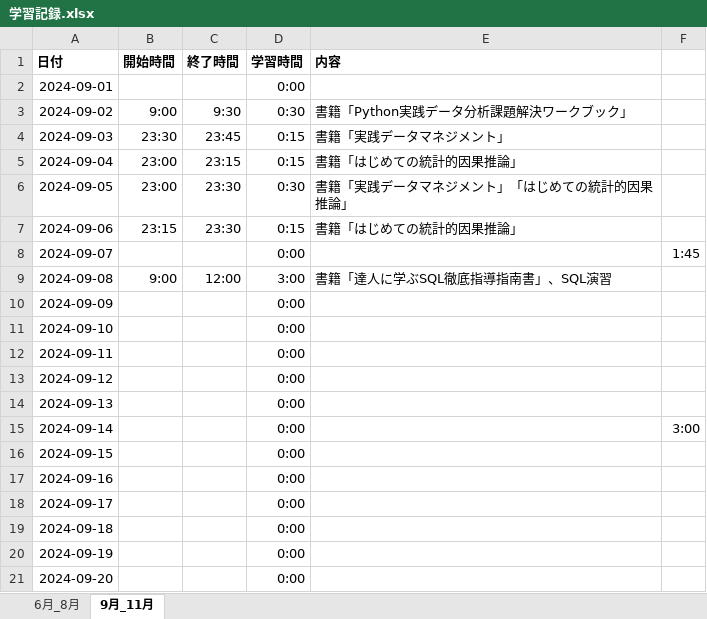
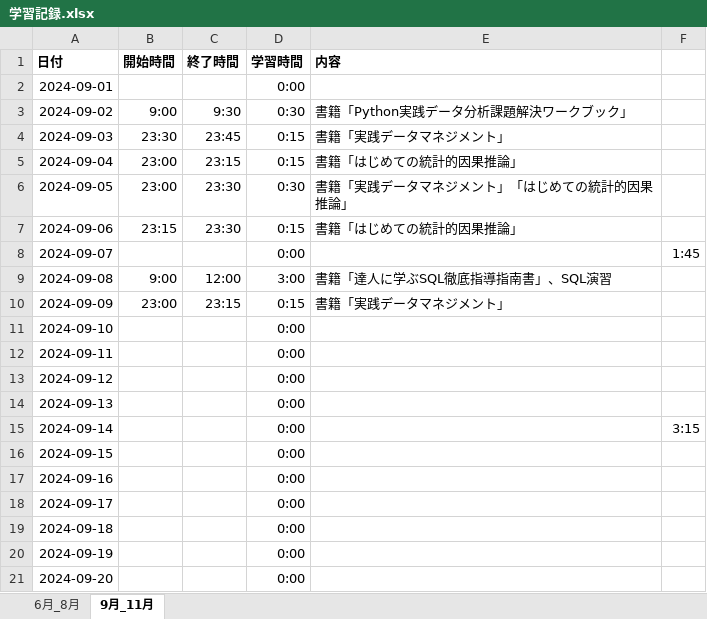
Before and after one commit to Yoshi-Kosaka/Zemi, an Excel workbook: Study/学習記録.xlsx, sheet 9月_11月, drawn as a sheet; only a part is shown; values as stored, in another font and other column widths than the file's, no borders; the diff names each change by its address in the sheet, - before the commit and + after, or states it on an @@ line.

Commit message:
fix Study

```diff
--- a/Study/学習記録.xlsx (sheet 9月_11月)
+++ b/Study/学習記録.xlsx (sheet 9月_11月)
-B10 (開始時間): (empty)
+B10 (開始時間): 23:00
-C10 (終了時間): (empty)
+C10 (終了時間): 23:15
-D10 (学習時間): 0:00
+D10 (学習時間): 0:15
-E10 (内容): (empty)
+E10 (内容): 書籍「実践データマネジメント」
-F15: 3:00
+F15: 3:15
```
